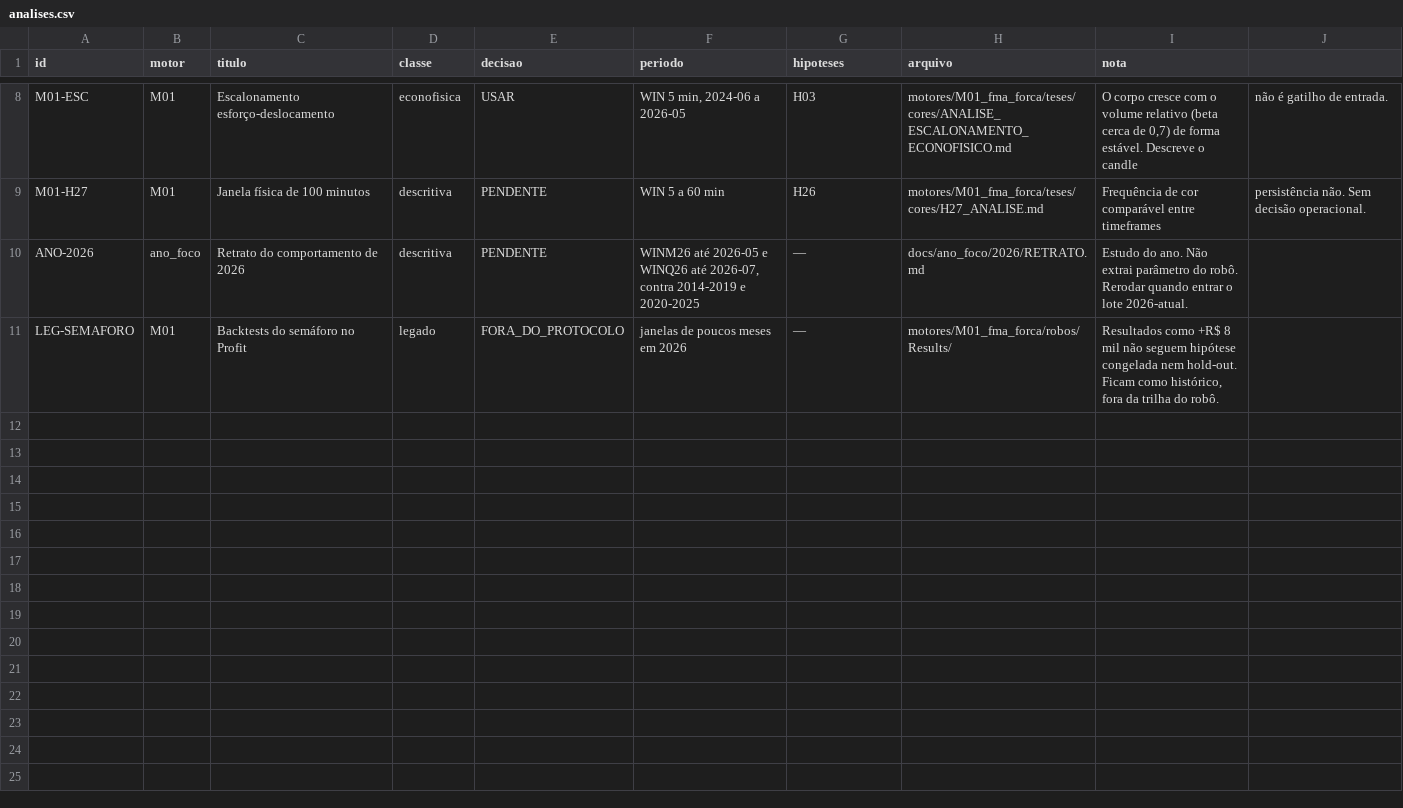
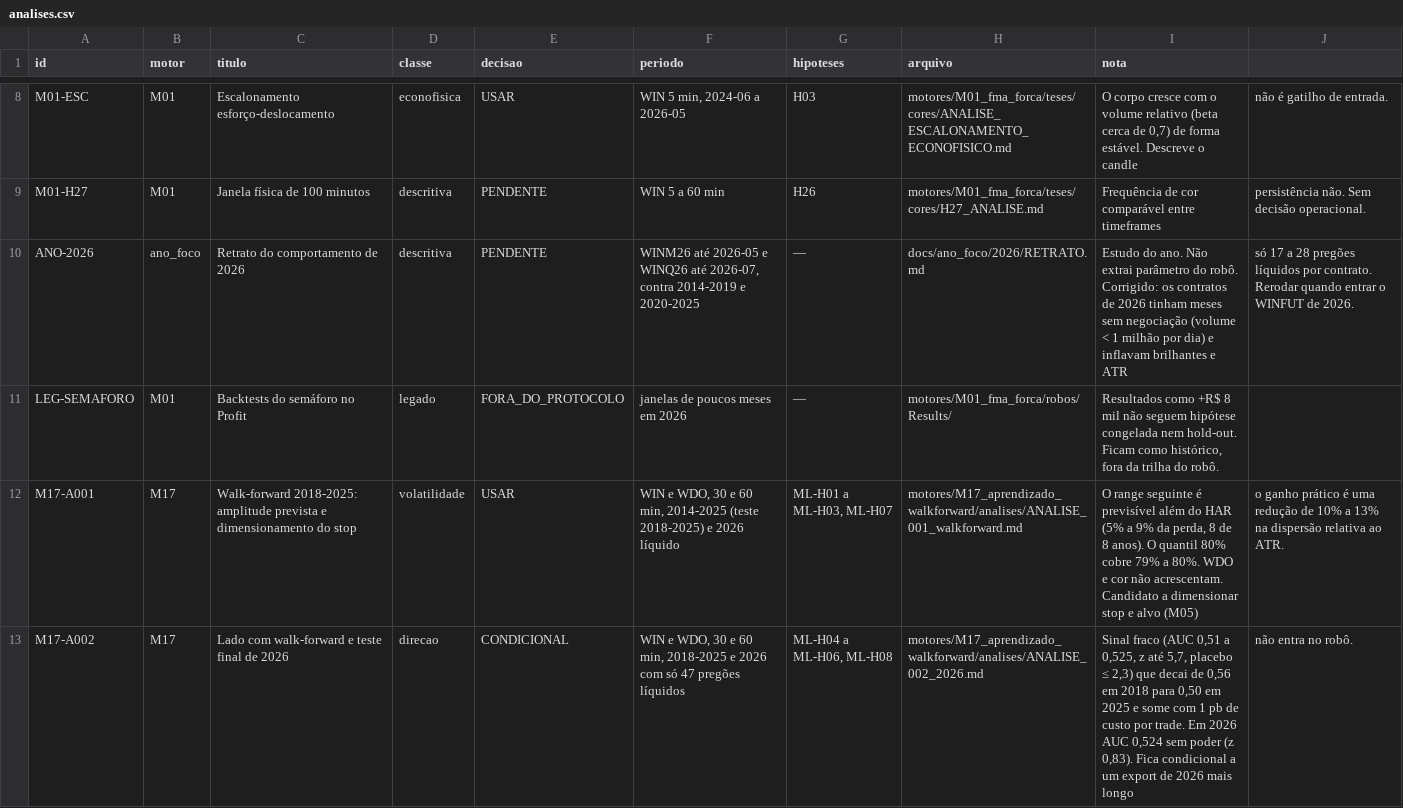
Before and after one commit to wesleyzilva/tradetech, a CSV file: docs/registro/analises.csv, drawn as a sheet; only a part is shown, gaps mark what is left out.

```diff
--- a/docs/registro/analises.csv
+++ b/docs/registro/analises.csv
@@ -9,3 +9,5 @@ M01-ESC;M01;Escalonamento esforço-deslocamento;econofisica;USAR;WIN 5 min, 2024
 M01-H27;M01;Janela física de 100 minutos;descritiva;PENDENTE;WIN 5 a 60 min;H26;motores/M01_fma_forca/teses/cores/H27_ANALISE.md;Frequência de cor comparável entre timeframes; persistência não. Sem decisão operacional.
-ANO-2026;ano_foco;Retrato do comportamento de 2026;descritiva;PENDENTE;WINM26 até 2026-05 e WINQ26 até 2026-07, contra 2014-2019 e 2020-2025;—;docs/ano_foco/2026/RETRATO.md;Estudo do ano. Não extrai parâmetro do robô. Rerodar quando entrar o lote 2026-atual.
+ANO-2026;ano_foco;Retrato do comportamento de 2026;descritiva;PENDENTE;WINM26 até 2026-05 e WINQ26 até 2026-07, contra 2014-2019 e 2020-2025;—;docs/ano_foco/2026/RETRATO.md;Estudo do ano. Não extrai parâmetro do robô. Corrigido: os contratos de 2026 tinham meses sem negociação (volume < 1 milhão por dia) e inflavam brilhantes e ATR; só 17 a 28 pregões líquidos por contrato. Rerodar quando entrar o WINFUT de 2026.
 LEG-SEMAFORO;M01;Backtests do semáforo no Profit;legado;FORA_DO_PROTOCOLO;janelas de poucos meses em 2026;—;motores/M01_fma_forca/robos/Results/;Resultados como +R$ 8 mil não seguem hipótese congelada nem hold-out. Ficam como histórico, fora da trilha do robô.
+M17-A001;M17;Walk-forward 2018-2025: amplitude prevista e dimensionamento do stop;volatilidade;USAR;WIN e WDO, 30 e 60 min, 2014-2025 (teste 2018-2025) e 2026 líquido;ML-H01 a ML-H03, ML-H07;motores/M17_aprendizado_walkforward/analises/ANALISE_001_walkforward.md;O range seguinte é previsível além do HAR (5% a 9% da perda, 8 de 8 anos). O quantil 80% cobre 79% a 80%. WDO e cor não acrescentam. Candidato a dimensionar stop e alvo (M05); o ganho prático é uma redução de 10% a 13% na dispersão relativa ao ATR.
+M17-A002;M17;Lado com walk-forward e teste final de 2026;direcao;CONDICIONAL;WIN e WDO, 30 e 60 min, 2018-2025 e 2026 com só 47 pregões líquidos;ML-H04 a ML-H06, ML-H08;motores/M17_aprendizado_walkforward/analises/ANALISE_002_2026.md;Sinal fraco (AUC 0,51 a 0,525, z até 5,7, placebo ≤ 2,3) que decai de 0,56 em 2018 para 0,50 em 2025 e some com 1 pb de custo por trade. Em 2026 AUC 0,524 sem poder (z 0,83). Fica condicional a um export de 2026 mais longo; não entra no robô.
```
Also changed, not shown: motores/M16_confluencia_multitf/analises/ANALISE_001_estrategias.csv, motores/M16_confluencia_multitf/analises/ANALISE_001_eventos.csv, 31 other files.
